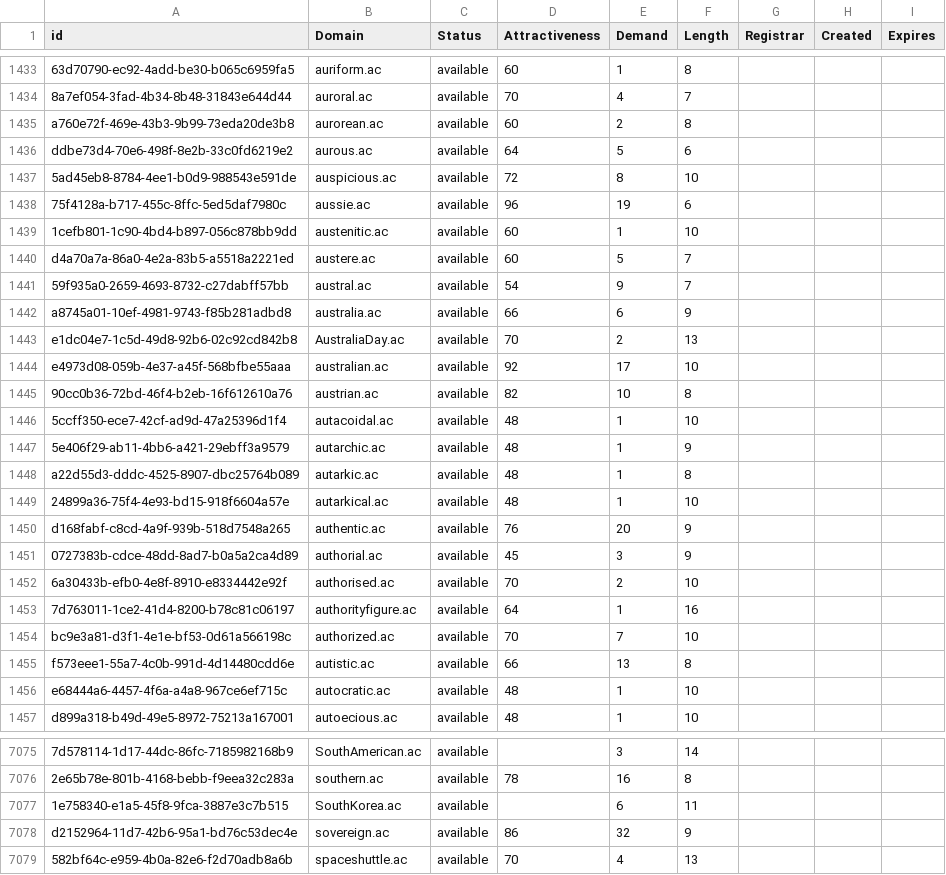
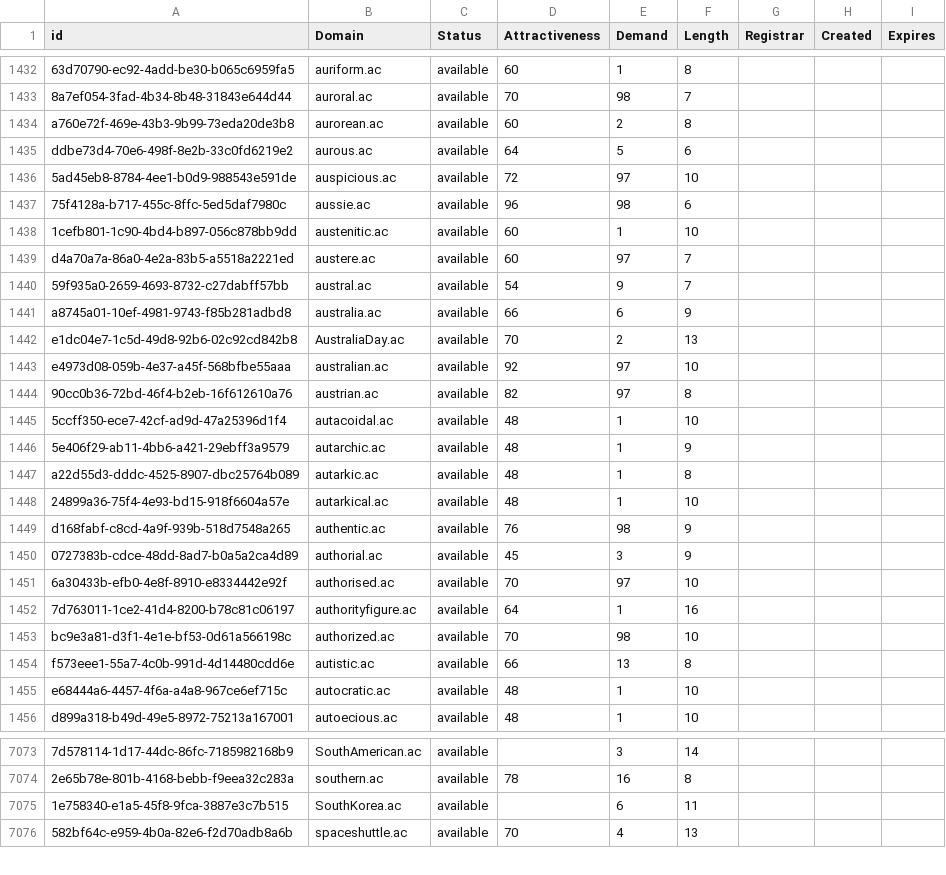
Before and after one commit to UniqueDomains/ac-oneword-domains, a CSV file: ac.csv, drawn as a sheet; only a part is shown, gaps mark what is left out; removed rows and columns are numbered as before the commit, all else as after; the diff covers the shown part only; the diff names each change by its address in the sheet, - before the commit and + after, or states it on an @@ line.

```diff
--- a/ac.csv
+++ b/ac.csv
-E1433 (Demand): 4
+E1433 (Demand): 98
-E1436 (Demand): 8
+E1436 (Demand): 97
-E1437 (Demand): 19
+E1437 (Demand): 98
-E1439 (Demand): 5
+E1439 (Demand): 97
-E1443 (Demand): 17
+E1443 (Demand): 97
-E1444 (Demand): 10
+E1444 (Demand): 97
-E1449 (Demand): 20
+E1449 (Demand): 98
-E1451 (Demand): 2
+E1451 (Demand): 97
-E1453 (Demand): 7
+E1453 (Demand): 98
-row 7078: d2152964-11d7-42b6-95a1-bd76c53dec4e | sovereign.ac | available | 86 | 32 | 9
```
Also changed, not shown: 2 removed rows and 69 edited cells elsewhere in this file, 2 other files.
